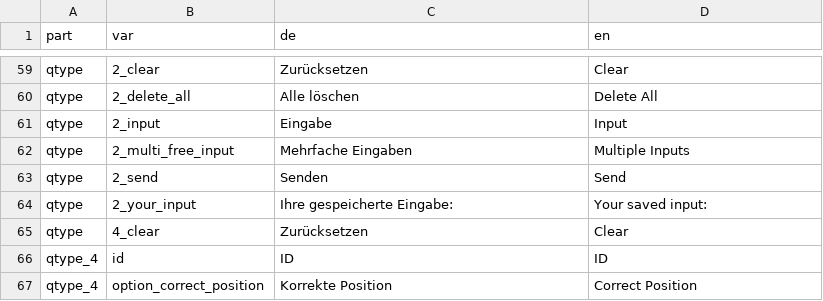
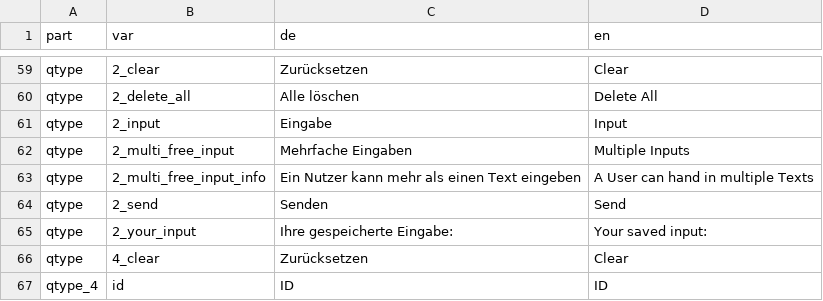
Before and after one commit to fluxapps/LiveVoting, a CSV file: lang/lang.csv, drawn as a sheet; only a part is shown, gaps mark what is left out; the shorter side is filled out with more unchanged rows; the diff names each change by its address in the sheet, - before the commit and + after, or states it on an @@ line.

```diff
--- a/lang/lang.csv
+++ b/lang/lang.csv
+row 63: qtype | 2_multi_free_input_info | Ein Nutzer kann mehr als einen Text eingeben | A User can hand in multiple Texts
```
Also changed, not shown: 3 other files.
